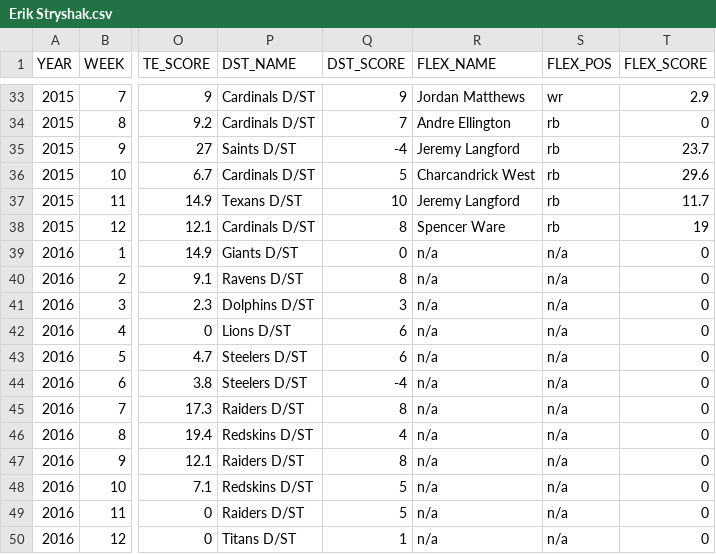
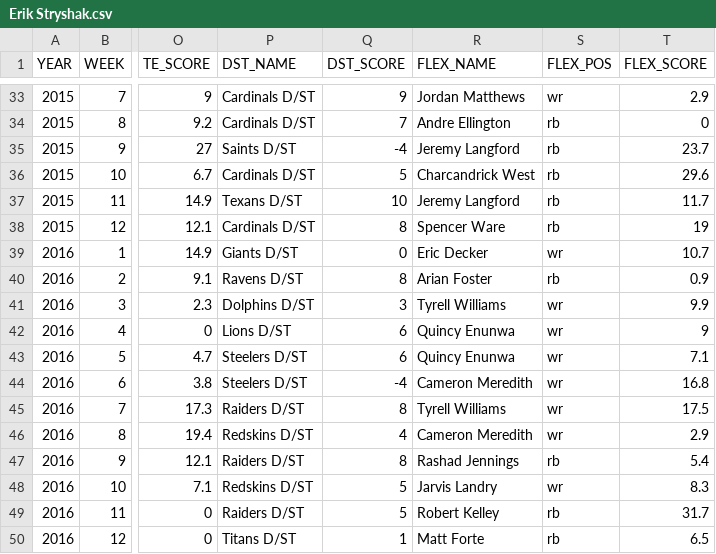
Before and after one commit to therikshak/FantasyFootball, a CSV file: RAW_DATA/Erik Stryshak.csv, drawn as a sheet; only a part is shown, gaps mark what is left out; the diff names each change by its address in the sheet, - before the commit and + after, or states it on an @@ line.

Commit message:
fixed bye week --

```diff
--- a/RAW_DATA/Erik Stryshak.csv
+++ b/RAW_DATA/Erik Stryshak.csv
-R39 (FLEX_NAME): n/a
+R39 (FLEX_NAME): Eric Decker
-S39 (FLEX_POS): n/a
+S39 (FLEX_POS): wr
-T39 (FLEX_SCORE): 0
+T39 (FLEX_SCORE): 10.7
-R40 (FLEX_NAME): n/a
+R40 (FLEX_NAME): Arian Foster
-S40 (FLEX_POS): n/a
+S40 (FLEX_POS): rb
-T40 (FLEX_SCORE): 0
+T40 (FLEX_SCORE): 0.9
-R41 (FLEX_NAME): n/a
+R41 (FLEX_NAME): Tyrell Williams
-S41:S46 (FLEX_POS): n/a
+S41:S46 (FLEX_POS): wr
-T41 (FLEX_SCORE): 0
+T41 (FLEX_SCORE): 9.9
-R42:R43 (FLEX_NAME): n/a
+R42:R43 (FLEX_NAME): Quincy Enunwa
-T42 (FLEX_SCORE): 0
+T42 (FLEX_SCORE): 9
-T43 (FLEX_SCORE): 0
+T43 (FLEX_SCORE): 7.1
-R44 (FLEX_NAME): n/a
+R44 (FLEX_NAME): Cameron Meredith
-T44 (FLEX_SCORE): 0
+T44 (FLEX_SCORE): 16.8
-R45 (FLEX_NAME): n/a
+R45 (FLEX_NAME): Tyrell Williams
-T45 (FLEX_SCORE): 0
+T45 (FLEX_SCORE): 17.5
-R46 (FLEX_NAME): n/a
+R46 (FLEX_NAME): Cameron Meredith
-T46 (FLEX_SCORE): 0
+T46 (FLEX_SCORE): 2.9
-R47 (FLEX_NAME): n/a
+R47 (FLEX_NAME): Rashad Jennings
-S47 (FLEX_POS): n/a
+S47 (FLEX_POS): rb
-T47 (FLEX_SCORE): 0
+T47 (FLEX_SCORE): 5.4
-R48 (FLEX_NAME): n/a
+R48 (FLEX_NAME): Jarvis Landry
-S48 (FLEX_POS): n/a
+S48 (FLEX_POS): wr
-T48 (FLEX_SCORE): 0
+T48 (FLEX_SCORE): 8.3
-R49 (FLEX_NAME): n/a
+R49 (FLEX_NAME): Robert Kelley
-S49:S50 (FLEX_POS): n/a
+S49:S50 (FLEX_POS): rb
-T49 (FLEX_SCORE): 0
+T49 (FLEX_SCORE): 31.7
-R50 (FLEX_NAME): n/a
+R50 (FLEX_NAME): Matt Forte
-T50 (FLEX_SCORE): 0
+T50 (FLEX_SCORE): 6.5
```
Also changed, not shown: RAW_DATA/Charlie Frank.csv, RAW_DATA/Geoffrey Raclin.csv, 2 other files.
